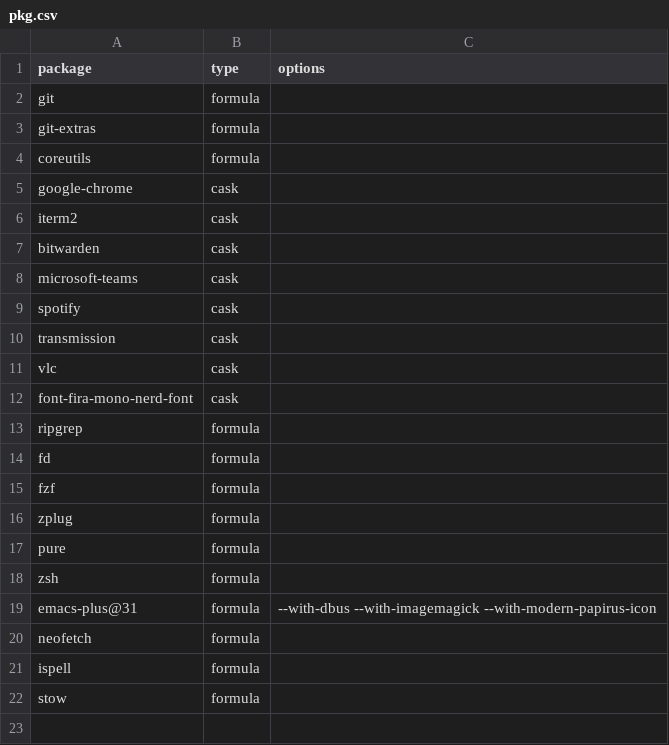
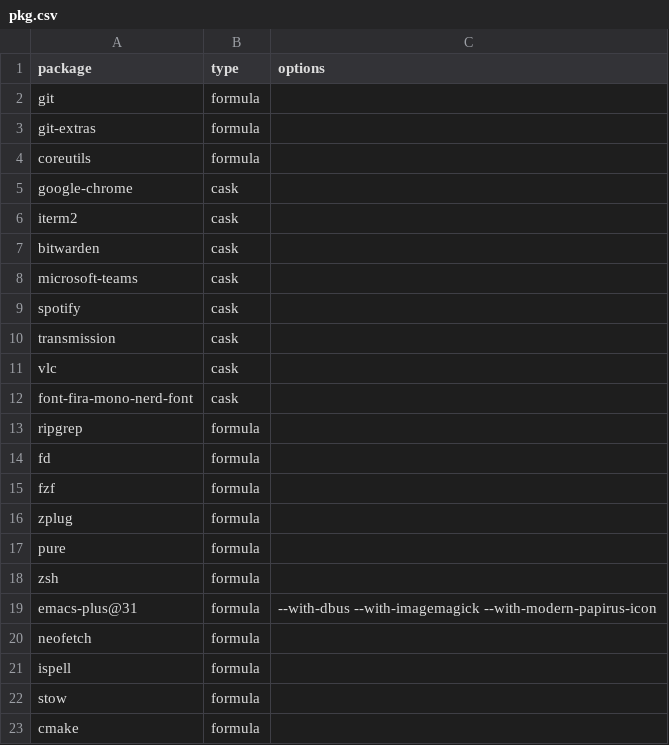
Before and after one commit to bepisdev/dotfiles, a CSV file: pkg.csv, drawn as a sheet; the diff names each change by its address in the sheet, - before the commit and + after, or states it on an @@ line.

Commit message:
cmake

```diff
--- a/pkg.csv
+++ b/pkg.csv
+row 23: cmake | formula
```
